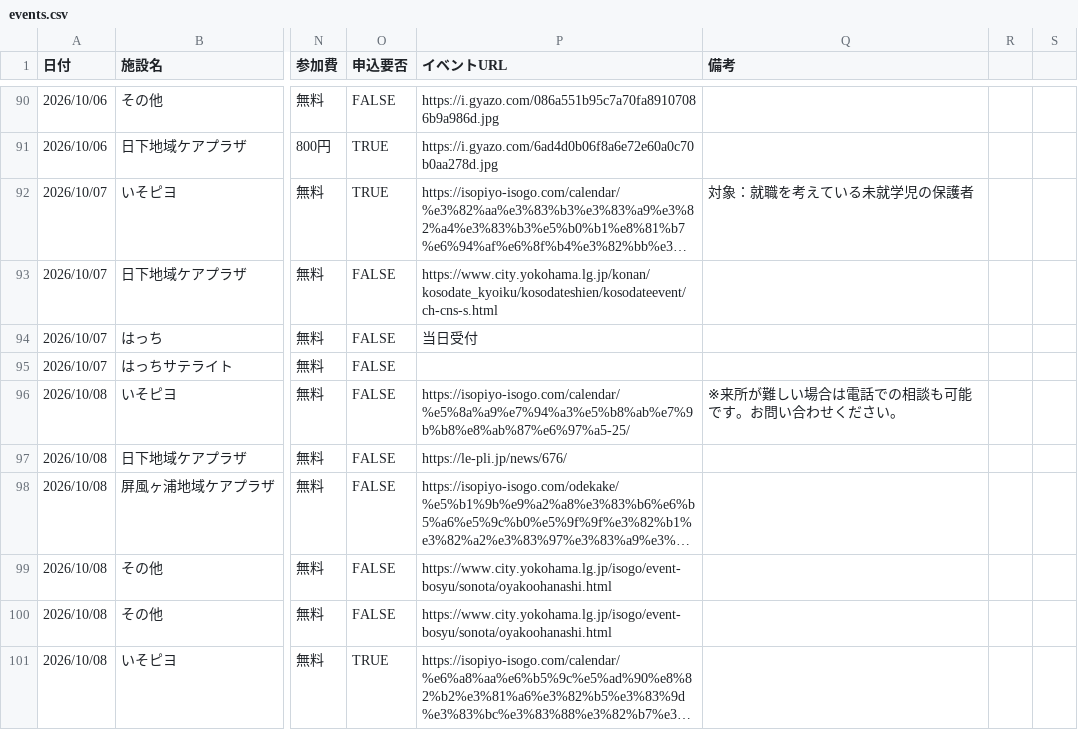
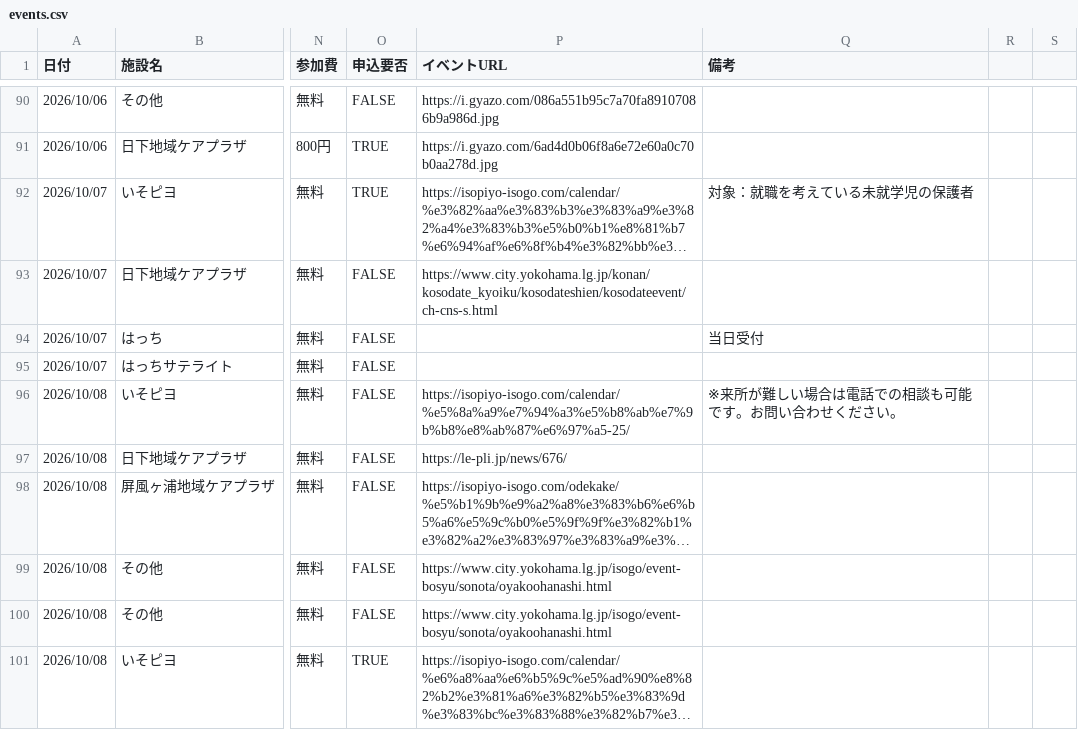
Before and after one commit to s1r-J/konan-baby-calendar, a CSV file: events.csv, drawn as a sheet; only a part is shown, gaps mark what is left out; long unchanged cells end in …; the diff names each change by its address in the sheet, - before the commit and + after, or states it on an @@ line.

```diff
--- a/events.csv
+++ b/events.csv
-P94 (イベントURL): 当日受付
+P94 (イベントURL): (empty)
-Q94 (備考): (empty)
+Q94 (備考): 当日受付
```
Also changed, not shown: 3 other files.
